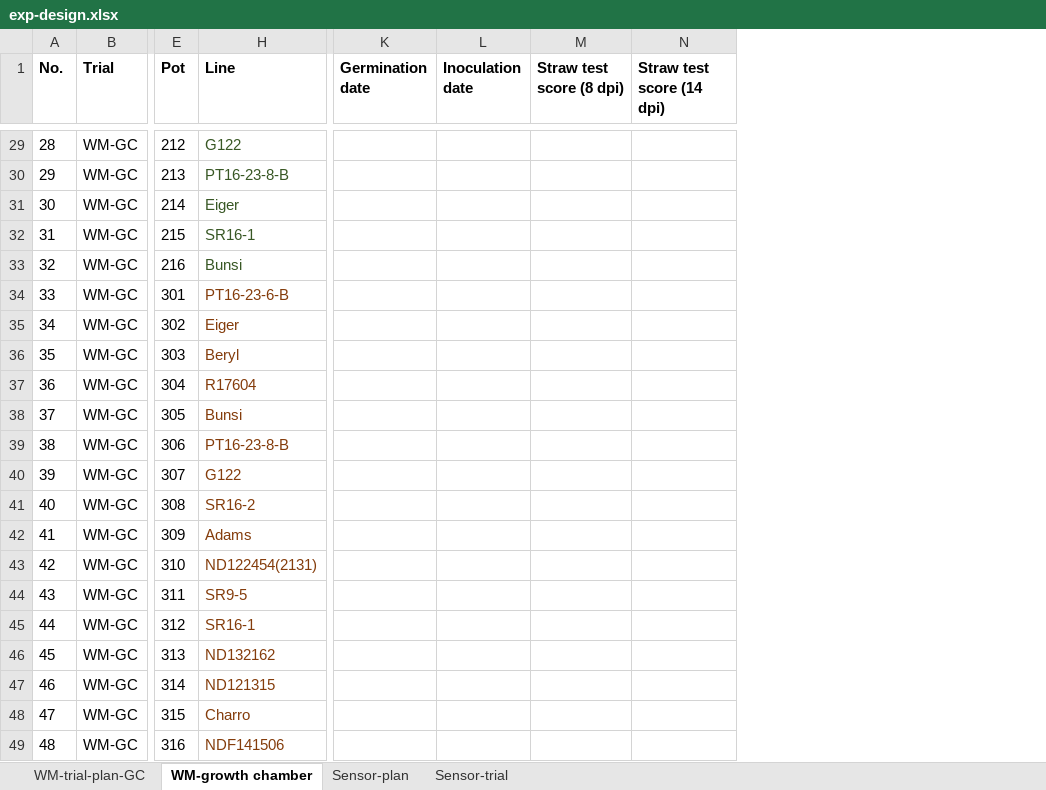
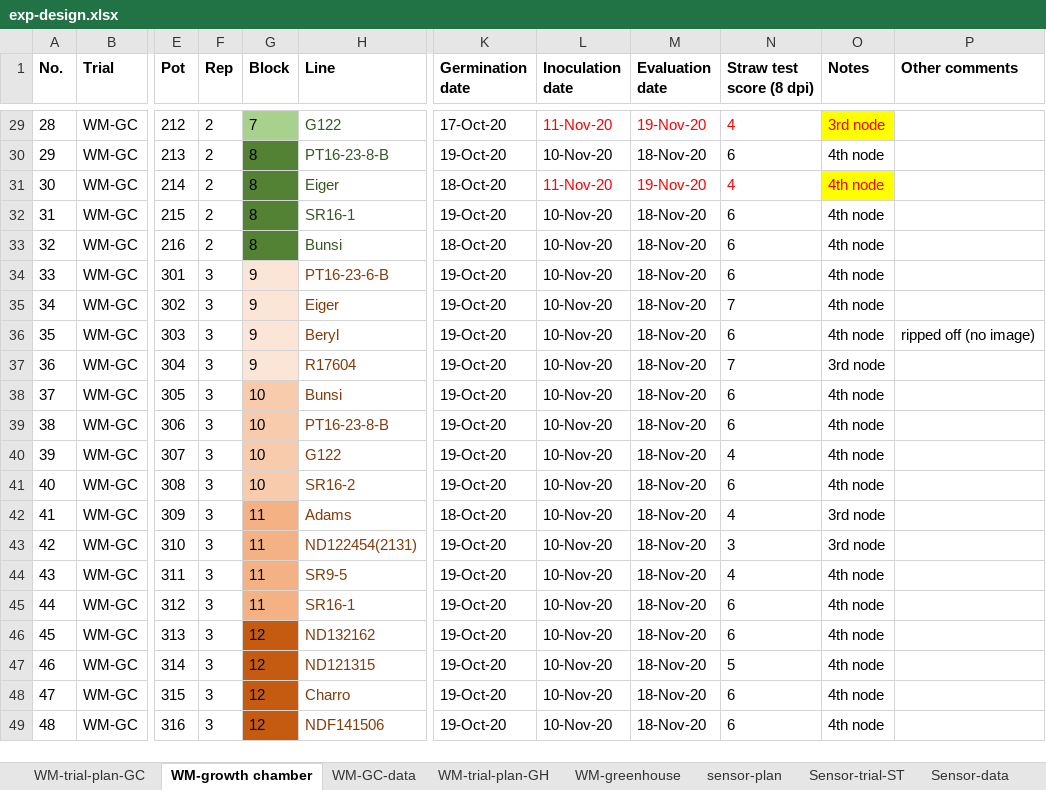
Before and after one commit to camillechj/peas-andlove, an Excel workbook: Excel-spreadsheets/exp-design.xlsx, sheet WM-growth chamber, drawn as a sheet; only a part is shown, gaps mark what is left out; values as stored, in another font and other column widths than the file's, no borders; removed rows and columns are numbered as before the commit, all else as after; the diff covers the shown part only; the diff names each change by its address in the sheet, - before the commit and + after, or states it on an @@ line.

```diff
--- a/Excel-spreadsheets/exp-design.xlsx (sheet WM-growth chamber)
+++ b/Excel-spreadsheets/exp-design.xlsx (sheet WM-growth chamber)
-sheet tab: Sensor-trial
+sheet tab: Sensor-trial-ST
-sheet tab: Sensor-plan
+sheet tab: WM-GC-data
+sheet tab: WM-trial-plan-GH
+sheet tab: WM-greenhouse
+sheet tab: sensor-plan
+sheet tab: Sensor-data
@@ column F (Rep) unhidden, rows 29-49: 2 | 2 | 2 | 2 | 2 | 3 | 3 | 3 | 3 | 3 | 3 | 3 | 3 | 3 | 3 | 3 | 3 | 3 | 3 | 3 | 3 @@
@@ column G (Block) unhidden, rows 29-49: 7 | 8 | 8 | 8 | 8 | 9 | 9 | 9 | 9 | 10 | 10 | 10 | 10 | 11 | 11 | 11 | 11 | 12 | 12 | 12 | 12 @@
+column M (Evaluation date), rows 29-49: 19-Nov-20 | 18-Nov-20 | 19-Nov-20 | 18-Nov-20 | 18-Nov-20 | 18-Nov-20 | 18-Nov-20 | 18-Nov-20 | 18-Nov-20 | 18-Nov-20 | 18-Nov-20 | 18-Nov-20 | 18-Nov-20 | 18-Nov-20 | 18-Nov-20 | 18-Nov-20 | 18-Nov-20 | 18-Nov-20 | 18-Nov-20 | 18-Nov-20 | 18-Nov-20
-column N (Straw test score (14 dpi)), empty
+column O (Notes), rows 29-49: 3rd node | 4th node | 4th node | 4th node | 4th node | 4th node | 4th node | 4th node | 3rd node | 4th node | 4th node | 4th node | 4th node | 3rd node | 3rd node | 4th node | 4th node | 4th node | 4th node | 4th node | 4th node
+column P (Other comments), row 36: ripped off (no image)
-K29 (Germination date): (empty)
+K29 (Germination date): 17-Oct-20
-L29 (Inoculation date): (empty)
+L29 (Inoculation date): 11-Nov-20
-N29 (Straw test score (8 dpi)): (empty)
+N29 (Straw test score (8 dpi)): 4
-K30 (Germination date): (empty)
+K30 (Germination date): 19-Oct-20
-L30 (Inoculation date): (empty)
+L30 (Inoculation date): 10-Nov-20
-N30 (Straw test score (8 dpi)): (empty)
+N30 (Straw test score (8 dpi)): 6
-K31 (Germination date): (empty)
+K31 (Germination date): 18-Oct-20
-L31 (Inoculation date): (empty)
+L31 (Inoculation date): 11-Nov-20
-N31 (Straw test score (8 dpi)): (empty)
+N31 (Straw test score (8 dpi)): 4
-K32 (Germination date): (empty)
+K32 (Germination date): 19-Oct-20
-L32:L49 (Inoculation date): (empty)
+L32:L49 (Inoculation date): 10-Nov-20
-N32:N34 (Straw test score (8 dpi)): (empty)
+N32:N34 (Straw test score (8 dpi)): 6
-K33 (Germination date): (empty)
+K33 (Germination date): 18-Oct-20
-K34:K41 (Germination date): (empty)
+K34:K41 (Germination date): 19-Oct-20
-N35 (Straw test score (8 dpi)): (empty)
+N35 (Straw test score (8 dpi)): 7
-N36 (Straw test score (8 dpi)): (empty)
+N36 (Straw test score (8 dpi)): 6
-N37 (Straw test score (8 dpi)): (empty)
+N37 (Straw test score (8 dpi)): 7
-N38:N39 (Straw test score (8 dpi)): (empty)
+N38:N39 (Straw test score (8 dpi)): 6
-N40 (Straw test score (8 dpi)): (empty)
+N40 (Straw test score (8 dpi)): 4
-N41 (Straw test score (8 dpi)): (empty)
+N41 (Straw test score (8 dpi)): 6
-K42 (Germination date): (empty)
+K42 (Germination date): 18-Oct-20
-N42 (Straw test score (8 dpi)): (empty)
+N42 (Straw test score (8 dpi)): 4
-K43:K49 (Germination date): (empty)
+K43:K49 (Germination date): 19-Oct-20
-N43 (Straw test score (8 dpi)): (empty)
+N43 (Straw test score (8 dpi)): 3
-N44 (Straw test score (8 dpi)): (empty)
+N44 (Straw test score (8 dpi)): 4
-N45:N46 (Straw test score (8 dpi)): (empty)
+N45:N46 (Straw test score (8 dpi)): 6
-N47 (Straw test score (8 dpi)): (empty)
+N47 (Straw test score (8 dpi)): 5
-N48:N49 (Straw test score (8 dpi)): (empty)
+N48:N49 (Straw test score (8 dpi)): 6
```
Also changed, not shown: 81 edited cells elsewhere in this sheet, sheet Sensor-trial-ST, sheet WM-trial-plan-GC, other sheet tabs, hidden cells, charts or pictures.
